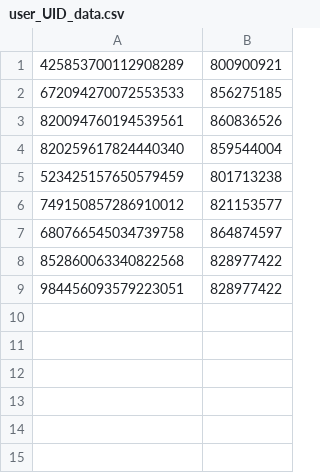
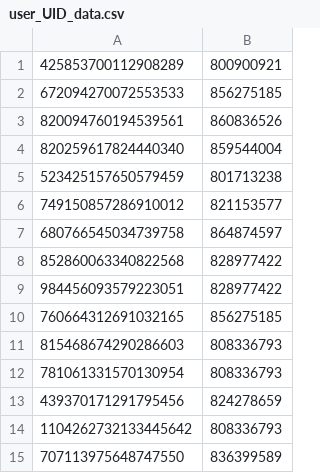
Before and after one commit to sumaa0219/genshin-Artifacter, a CSV file: assetData/user_UID_data.csv, drawn as a sheet.

```diff
--- a/assetData/user_UID_data.csv
+++ b/assetData/user_UID_data.csv
@@ -9 +9,7 @@
 984456093579223051,828977422
+760664312691032165,856275185
+815468674290286603,808336793
+781061331570130954,808336793
+439370171291795456,824278659
+1104262732133445642,808336793
+707113975648747550,836399589
```
Also changed, not shown: 13 other files.
